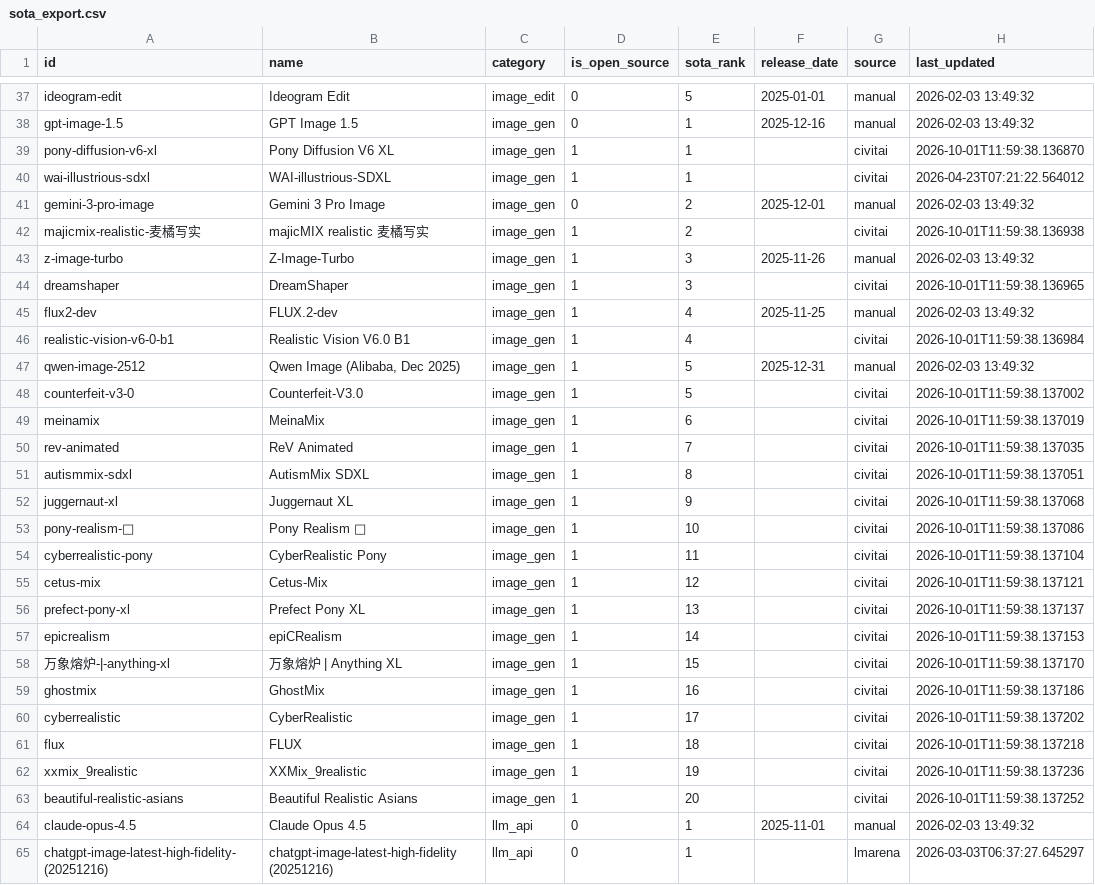
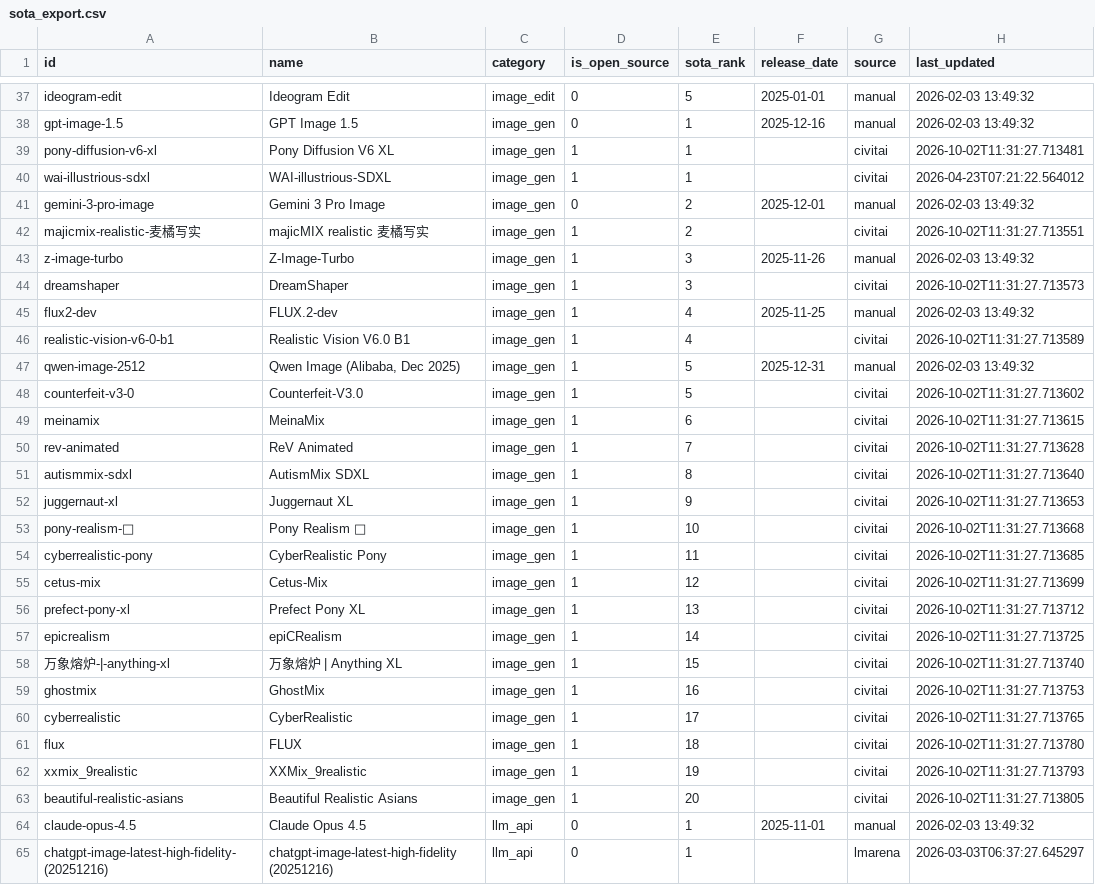
Before and after one commit to romancircus/sota-tracker-claw, a CSV file: data/sota_export.csv, drawn as a sheet; only a part is shown, gaps mark what is left out; the diff covers the shown part only.

```diff
--- a/data/sota_export.csv
+++ b/data/sota_export.csv
@@ -38,27 +38,27 @@ ideogram-edit,Ideogram Edit,image_edit,0,5,2025-01-01,manual,2026-02-03 13:49:32
 gpt-image-1.5,GPT Image 1.5,image_gen,0,1,2025-12-16,manual,2026-02-03 13:49:32
-pony-diffusion-v6-xl,Pony Diffusion V6 XL,image_gen,1,1,,civitai,2026-10-01T11:59:38.136870
+pony-diffusion-v6-xl,Pony Diffusion V6 XL,image_gen,1,1,,civitai,2026-10-02T11:31:27.713481
 wai-illustrious-sdxl,WAI-illustrious-SDXL,image_gen,1,1,,civitai,2026-04-23T07:21:22.564012
 gemini-3-pro-image,Gemini 3 Pro Image,image_gen,0,2,2025-12-01,manual,2026-02-03 13:49:32
-majicmix-realistic-麦橘写实,majicMIX realistic 麦橘写实,image_gen,1,2,,civitai,2026-10-01T11:59:38.136938
+majicmix-realistic-麦橘写实,majicMIX realistic 麦橘写实,image_gen,1,2,,civitai,2026-10-02T11:31:27.713551
 z-image-turbo,Z-Image-Turbo,image_gen,1,3,2025-11-26,manual,2026-02-03 13:49:32
-dreamshaper,DreamShaper,image_gen,1,3,,civitai,2026-10-01T11:59:38.136965
+dreamshaper,DreamShaper,image_gen,1,3,,civitai,2026-10-02T11:31:27.713573
 flux2-dev,FLUX.2-dev,image_gen,1,4,2025-11-25,manual,2026-02-03 13:49:32
-realistic-vision-v6-0-b1,Realistic Vision V6.0 B1,image_gen,1,4,,civitai,2026-10-01T11:59:38.136984
+realistic-vision-v6-0-b1,Realistic Vision V6.0 B1,image_gen,1,4,,civitai,2026-10-02T11:31:27.713589
 qwen-image-2512,"Qwen Image (Alibaba, Dec 2025)",image_gen,1,5,2025-12-31,manual,2026-02-03 13:49:32
-counterfeit-v3-0,Counterfeit-V3.0,image_gen,1,5,,civitai,2026-10-01T11:59:38.137002
-meinamix,MeinaMix,image_gen,1,6,,civitai,2026-10-01T11:59:38.137019
-rev-animated,ReV Animated,image_gen,1,7,,civitai,2026-10-01T11:59:38.137035
-autismmix-sdxl,AutismMix SDXL,image_gen,1,8,,civitai,2026-10-01T11:59:38.137051
-juggernaut-xl,Juggernaut XL,image_gen,1,9,,civitai,2026-10-01T11:59:38.137068
-pony-realism-🔮,Pony Realism 🔮,image_gen,1,10,,civitai,2026-10-01T11:59:38.137086
-cyberrealistic-pony,CyberRealistic Pony,image_gen,1,11,,civitai,2026-10-01T11:59:38.137104
-cetus-mix,Cetus-Mix,image_gen,1,12,,civitai,2026-10-01T11:59:38.137121
-prefect-pony-xl,Prefect Pony XL,image_gen,1,13,,civitai,2026-10-01T11:59:38.137137
-epicrealism,epiCRealism,image_gen,1,14,,civitai,2026-10-01T11:59:38.137153
-万象熔炉-|-anything-xl,万象熔炉 | Anything XL,image_gen,1,15,,civitai,2026-10-01T11:59:38.137170
-ghostmix,GhostMix,image_gen,1,16,,civitai,2026-10-01T11:59:38.137186
-cyberrealistic,CyberRealistic,image_gen,1,17,,civitai,2026-10-01T11:59:38.137202
-flux,FLUX,image_gen,1,18,,civitai,2026-10-01T11:59:38.137218
-xxmix_9realistic,XXMix_9realistic,image_gen,1,19,,civitai,2026-10-01T11:59:38.137236
-beautiful-realistic-asians,Beautiful Realistic Asians,image_gen,1,20,,civitai,2026-10-01T11:59:38.137252
+counterfeit-v3-0,Counterfeit-V3.0,image_gen,1,5,,civitai,2026-10-02T11:31:27.713602
+meinamix,MeinaMix,image_gen,1,6,,civitai,2026-10-02T11:31:27.713615
+rev-animated,ReV Animated,image_gen,1,7,,civitai,2026-10-02T11:31:27.713628
+autismmix-sdxl,AutismMix SDXL,image_gen,1,8,,civitai,2026-10-02T11:31:27.713640
+juggernaut-xl,Juggernaut XL,image_gen,1,9,,civitai,2026-10-02T11:31:27.713653
+pony-realism-🔮,Pony Realism 🔮,image_gen,1,10,,civitai,2026-10-02T11:31:27.713668
+cyberrealistic-pony,CyberRealistic Pony,image_gen,1,11,,civitai,2026-10-02T11:31:27.713685
+cetus-mix,Cetus-Mix,image_gen,1,12,,civitai,2026-10-02T11:31:27.713699
+prefect-pony-xl,Prefect Pony XL,image_gen,1,13,,civitai,2026-10-02T11:31:27.713712
+epicrealism,epiCRealism,image_gen,1,14,,civitai,2026-10-02T11:31:27.713725
+万象熔炉-|-anything-xl,万象熔炉 | Anything XL,image_gen,1,15,,civitai,2026-10-02T11:31:27.713740
+ghostmix,GhostMix,image_gen,1,16,,civitai,2026-10-02T11:31:27.713753
+cyberrealistic,CyberRealistic,image_gen,1,17,,civitai,2026-10-02T11:31:27.713765
+flux,FLUX,image_gen,1,18,,civitai,2026-10-02T11:31:27.713780
+xxmix_9realistic,XXMix_9realistic,image_gen,1,19,,civitai,2026-10-02T11:31:27.713793
+beautiful-realistic-asians,Beautiful Realistic Asians,image_gen,1,20,,civitai,2026-10-02T11:31:27.713805
 claude-opus-4.5,Claude Opus 4.5,llm_api,0,1,2025-11-01,manual,2026-02-03 13:49:32
```
Also changed, not shown: 40 edited cells elsewhere in this file, 3 other files.
